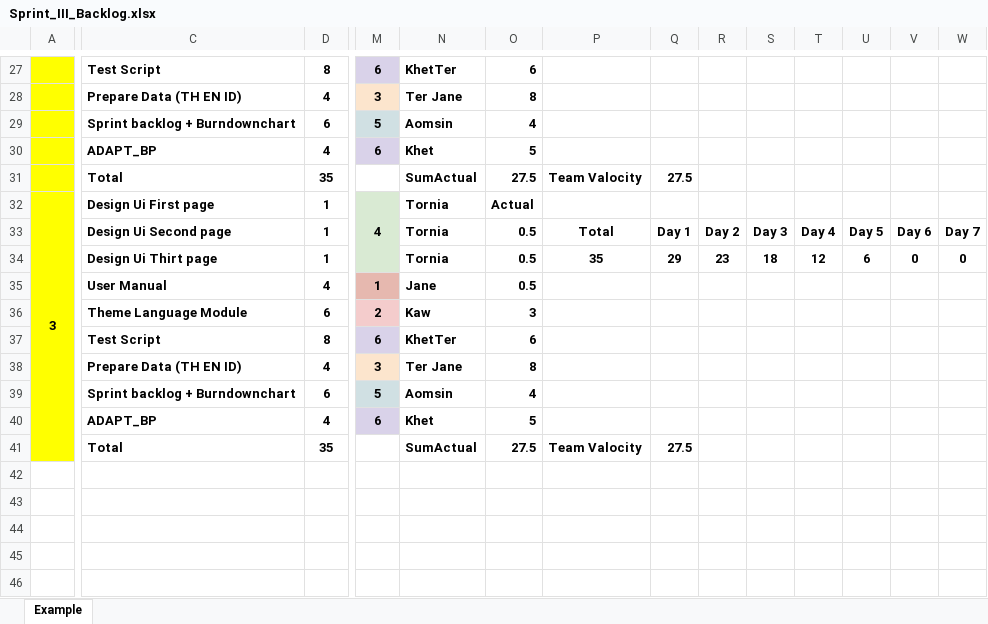
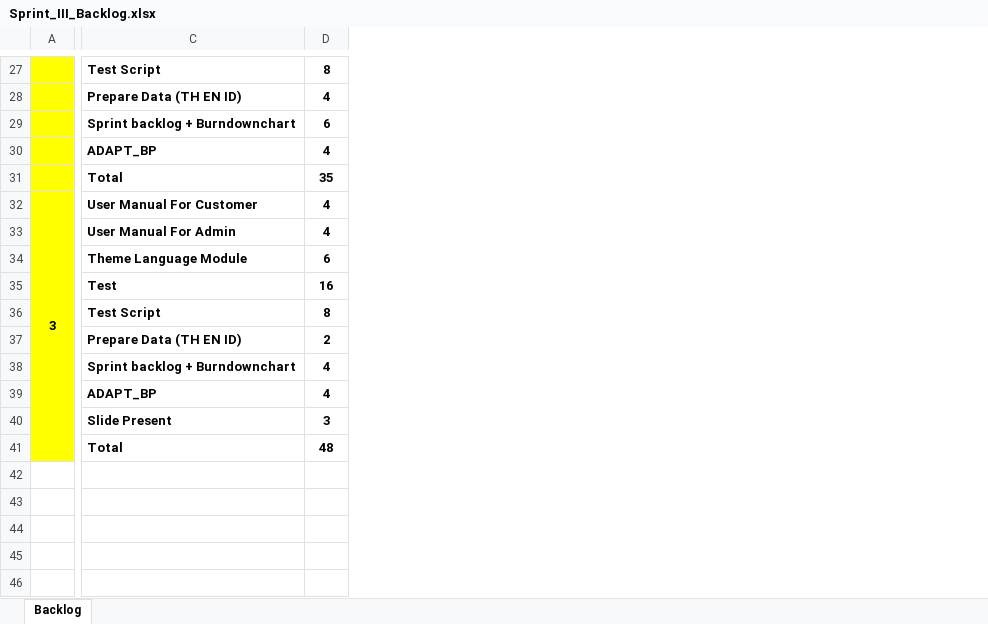
Before and after one commit to NattapongKKT/Team_Software_Engineer, an Excel workbook: Sprint3/Sprint_III_Backlog.xlsx, sheet Backlog, drawn as a sheet; only a part is shown, gaps mark what is left out; values as stored, in another font and other column widths than the file's, no borders; removed rows and columns are numbered as before the commit, all else as after; rows hold the shown columns only; the diff covers the shown part only; the diff names each change by its address in the sheet, - before the commit and + after, or states it on an @@ line.

```diff
--- a/Sprint3/Sprint_III_Backlog.xlsx (sheet Backlog)
+++ b/Sprint3/Sprint_III_Backlog.xlsx (sheet Backlog)
-sheet tab: Example
+sheet tab: Backlog
-column M, rows 27-32: 6 | 3 | 5 | 6 |  | 4; rows 37-38: 6 | 3; row 40: 6
-column N, rows 27-33: KhetTer | Ter Jane | Aomsin | Khet | SumActual | Tornia | Tornia; rows 37-38: KhetTer | Ter Jane; row 40: Khet
-column O, rows 27-33: 6 | 8 | 4 | 5 | 27.5 | Actual | 0.5; rows 37-38: 6 | 8; row 40: 5
-column P, rows 31-33: Team Valocity |  | Total
-column Q, rows 31-33: 27.5 |  | Day 1
-column R, row 33: Day 2
-column S, row 33: Day 3
-column T, row 33: Day 4
-column U, row 33: Day 5
-column V, row 33: Day 6
-column W, row 33: Day 7
-C32: Design Ui First page
+C32: User Manual For Customer
-D32: 1
+D32: 4
+row 33:  | User Manual For Admin | 4
-A34 fill: none
+A34 fill: #FFFF00
-C34: Design Ui Second page
+C34: Theme Language Module
-D34: 1
+D34: 6
-row 34:  | Design Ui Thirt page | 1 |  | Tornia | 0.5 | 35 | 29 | 23 | 18 | 12 | 6 | 0 | 0
-row 35:  | User Manual | 4 | 1 | Jane | 0.5
-row 36:  | Theme Language Module | 6 | 2 | Kaw | 3
+row 35:  | Test | 16
-A36:A37 fill: none
+A36:A37 fill: #FFFF00
-D37: 4
+D37: 2
-row 39:  | Sprint backlog + Burndownchart | 6 | 5 | Aomsin | 4
+row 38:  | Sprint backlog + Burndownchart | 4
-A39 fill: none
+A39 fill: #FFFF00
-row 41:  | Total | 35 |  | SumActual | 27.5 | Team Valocity | 27.5
+row 40:  | Slide Present | 3
+row 41:  | Total | 48
```
Also changed, not shown: 1 removed column, 6 edited cells and cell formats elsewhere in this sheet, Sprint3/Sprint_III_BurndownChart.xlsx.
